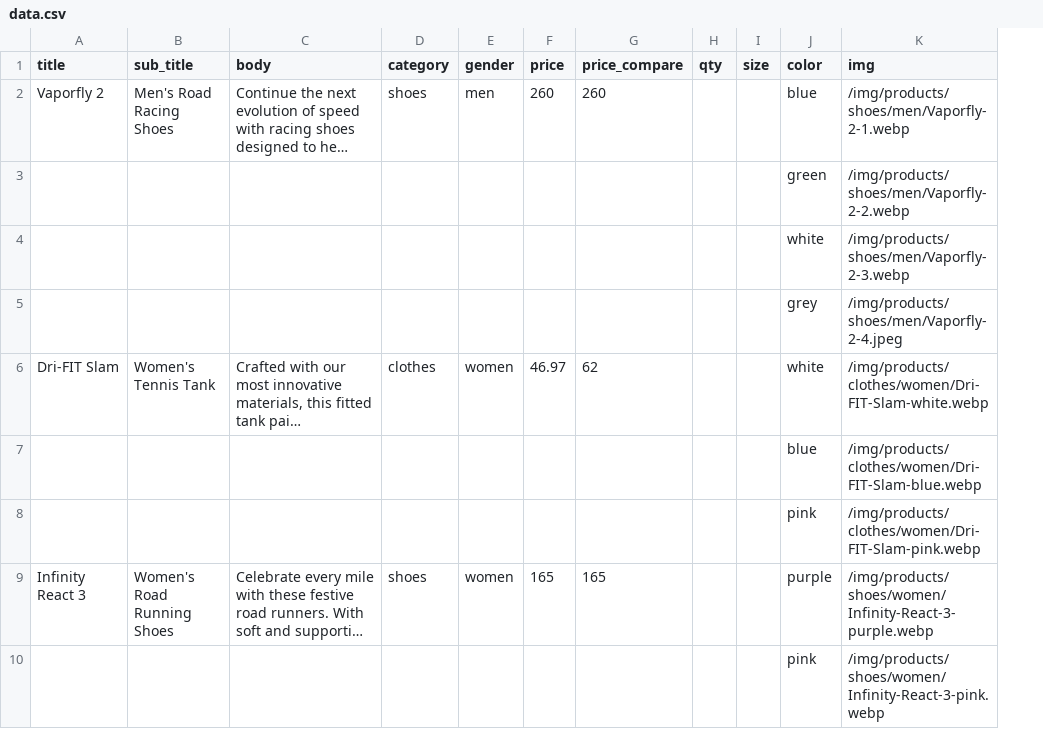
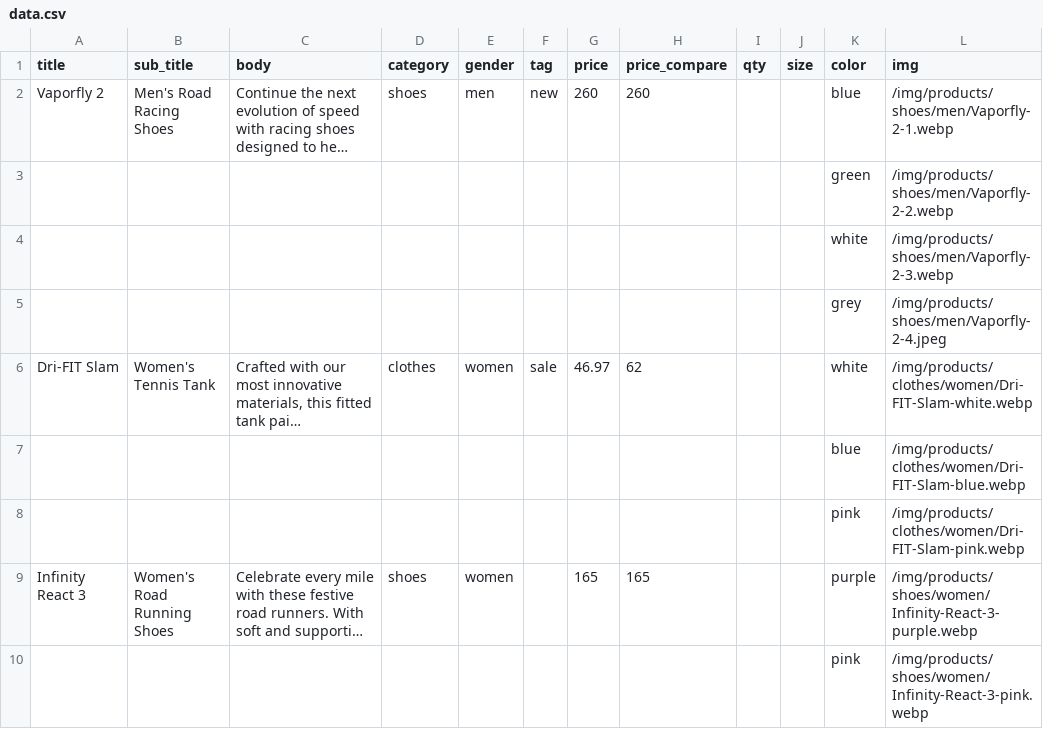
Before and after one commit to joshdotjs/php-web-app.com, a CSV file: csv/data.csv, drawn as a sheet; only a part is shown; long unchanged cells end in …; the diff names each change by its address in the sheet, - before the commit and + after, or states it on an @@ line.

```diff
--- a/csv/data.csv
+++ b/csv/data.csv
+column F (tag), rows 2-6: new |  |  |  | sale
```
Also changed, not shown: 9 other files.
